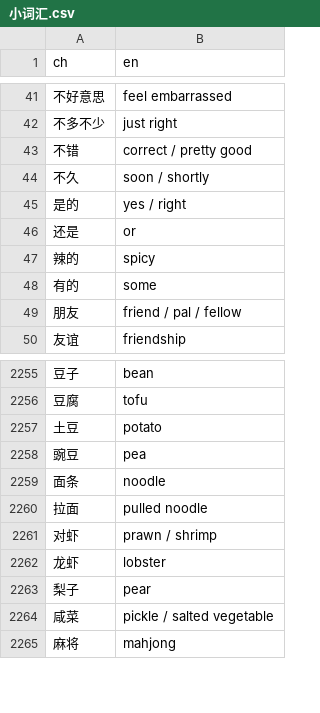
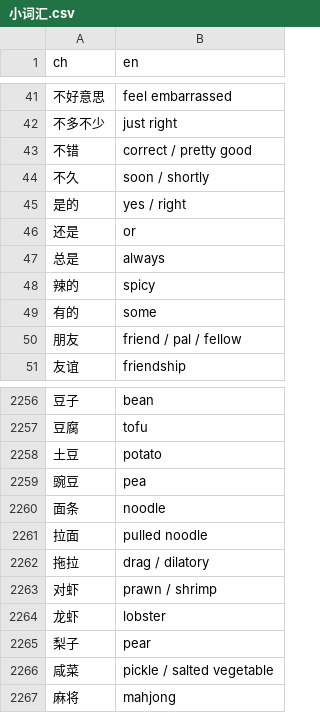
Before and after one commit to aminilo/vocabzilla, a CSV file: src/abc/小词汇.csv, drawn as a sheet; only a part is shown, gaps mark what is left out.

```diff
--- a/src/abc/小词汇.csv
+++ b/src/abc/小词汇.csv
@@ -46,2 +46,3 @@ ch,en
 "还是","or"
+"总是","always"
 "辣的","spicy"
@@ -2260,2 +2261,3 @@ ch,en
 "拉面","pulled noodle"
+"拖拉","drag / dilatory"
 "对虾","prawn / shrimp"
```
Also changed, not shown: src/abc/_word_temp.csv, src/abc/word_family_groups.csv, 22 other files.
